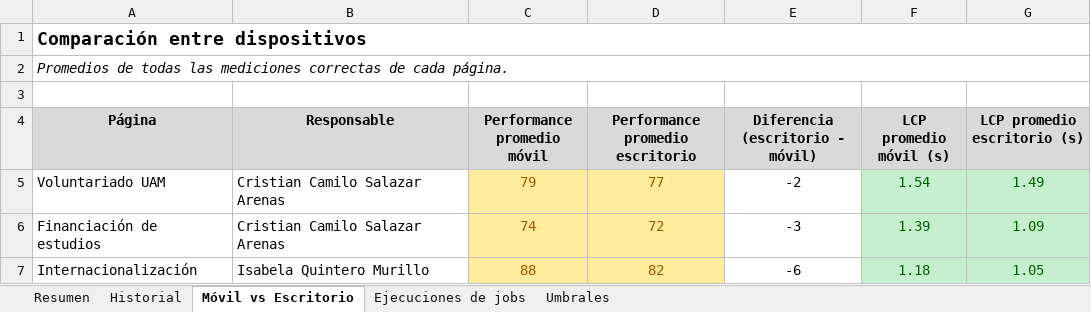
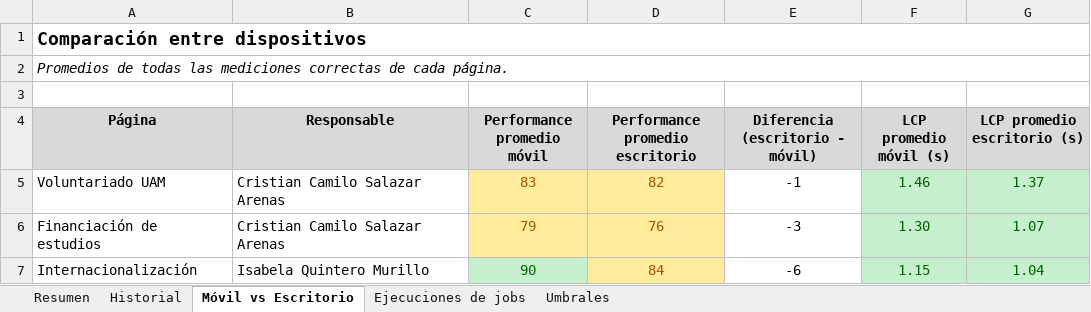
Before and after one commit to cristiancamilosalazararenas/Proyecto-Metricas-Web, an Excel workbook: spreadsheet/metricas-web.xlsx, sheet Móvil vs Escritorio, drawn as a sheet; values as stored, in another font and other column widths than the file's, no borders; the diff names each change by its address in the sheet, - before the commit and + after, or states it on an @@ line.

```diff
--- a/spreadsheet/metricas-web.xlsx (sheet Móvil vs Escritorio)
+++ b/spreadsheet/metricas-web.xlsx (sheet Móvil vs Escritorio)
-C5 (Performance promedio móvil): 79
+C5 (Performance promedio móvil): 83
-D5 (Performance promedio escritorio): 77
+D5 (Performance promedio escritorio): 82
-E5 (Diferencia (escritorio - móvil)): -2
+E5 (Diferencia (escritorio - móvil)): -1
-F5 (LCP promedio móvil (s)): 1.54
+F5 (LCP promedio móvil (s)): 1.46
-G5 (LCP promedio escritorio (s)): 1.49
+G5 (LCP promedio escritorio (s)): 1.37
-C6 (Performance promedio móvil): 74
+C6 (Performance promedio móvil): 79
-D6 (Performance promedio escritorio): 72
+D6 (Performance promedio escritorio): 76
-F6 (LCP promedio móvil (s)): 1.39
+F6 (LCP promedio móvil (s)): 1.30
-G6 (LCP promedio escritorio (s)): 1.09
+G6 (LCP promedio escritorio (s)): 1.07
-C7 (Performance promedio móvil): 88
+C7 (Performance promedio móvil): 90
@@ C7 fill: #FFEB9C → #C6EFCE, text colour: #9C5700 → #006100 @@
-D7 (Performance promedio escritorio): 82
+D7 (Performance promedio escritorio): 84
-F7 (LCP promedio móvil (s)): 1.18
+F7 (LCP promedio móvil (s)): 1.15
-G7 (LCP promedio escritorio (s)): 1.05
+G7 (LCP promedio escritorio (s)): 1.04
```
Also changed, not shown: sheet Historial, sheet Resumen, sheet Ejecuciones de jobs, 4 other files.
